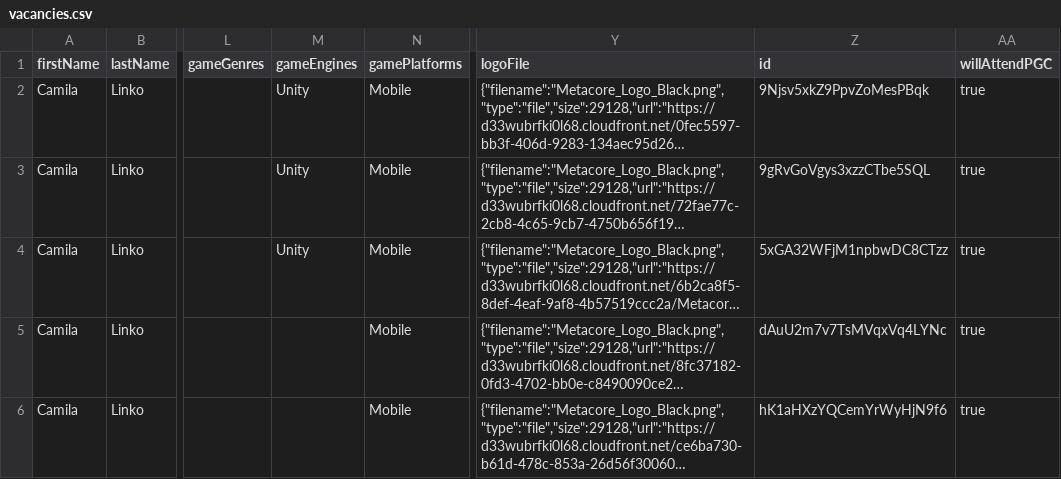
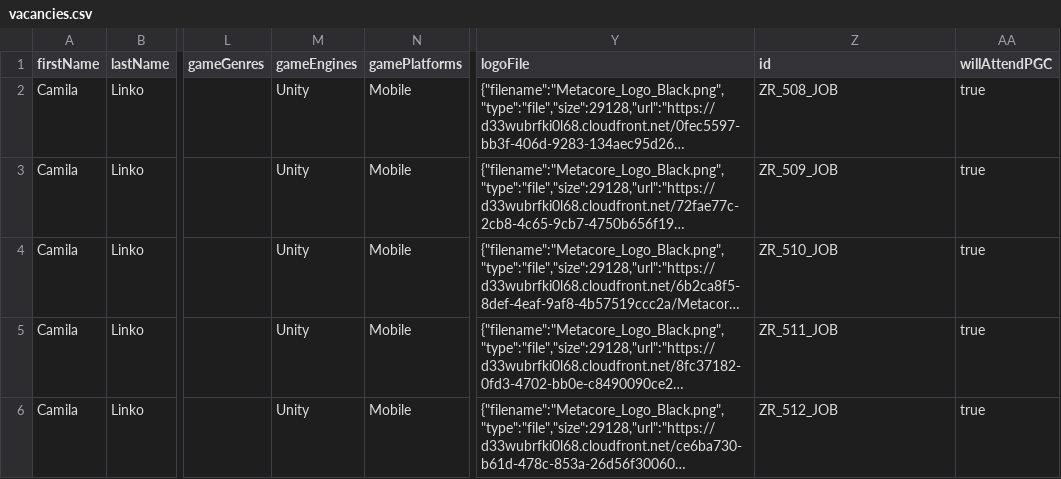
Before and after one commit to GamesFactoryTalents/GameDevTalents--SubscriptionBoard, a CSV file: src/generated/vacancies.csv, drawn as a sheet; only a part is shown, gaps mark what is left out; long unchanged cells end in …; the diff names each change by its address in the sheet, - before the commit and + after, or states it on an @@ line.

Commit message:
jobs 10.01

```diff
--- a/src/generated/vacancies.csv
+++ b/src/generated/vacancies.csv
-Z2 (id): 9Njsv5xkZ9PpvZoMesPBqk
+Z2 (id): ZR_508_JOB
-Z3 (id): 9gRvGoVgys3xzzCTbe5SQL
+Z3 (id): ZR_509_JOB
-Z4 (id): 5xGA32WFjM1npbwDC8CTzz
+Z4 (id): ZR_510_JOB
-M5:M6 (gameEngines): (empty)
+M5:M6 (gameEngines): Unity
-Z5 (id): dAuU2m7v7TsMVqxVq4LYNc
+Z5 (id): ZR_511_JOB
-Z6 (id): hK1aHXzYQCemYrWyHjN9f6
+Z6 (id): ZR_512_JOB
```
